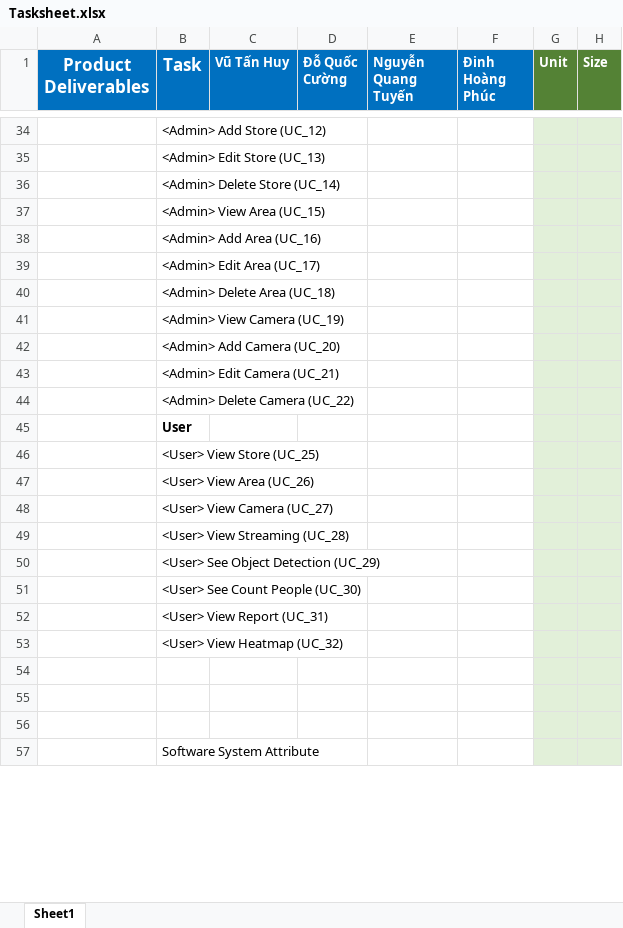
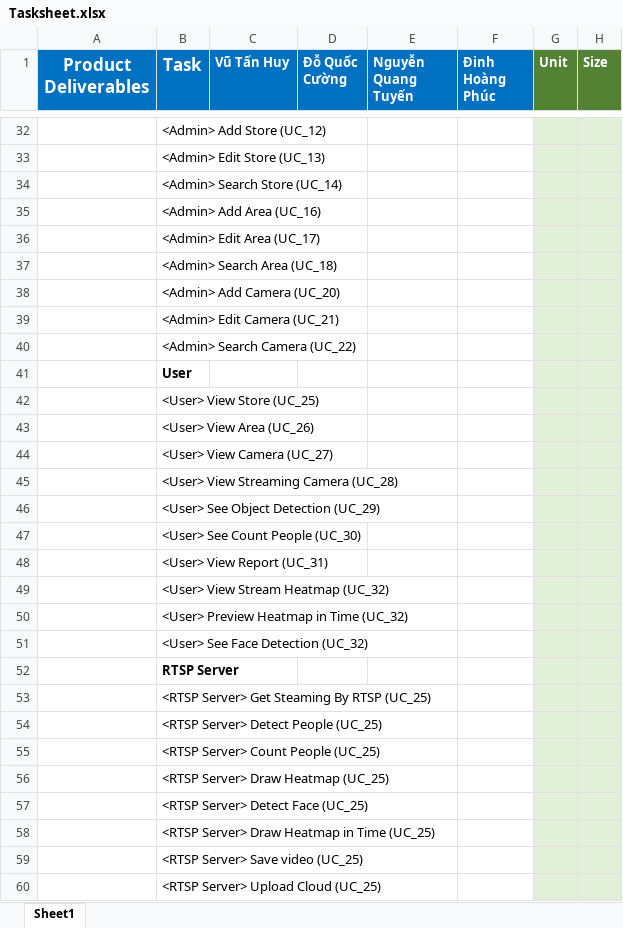
Before and after one commit to Beelmizu/CHS-HEATMAP-CAPSTONE, an Excel workbook: Document/Tasksheet.xlsx, sheet Sheet1, drawn as a sheet; only a part is shown, gaps mark what is left out; values as stored, in another font and other column widths than the file's, no borders; removed rows and columns are numbered as before the commit, all else as after; the diff covers the shown part only; the diff names each change by its address in the sheet, - before the commit and + after, or states it on an @@ line.

```diff
--- a/Document/Tasksheet.xlsx (sheet Sheet1)
+++ b/Document/Tasksheet.xlsx (sheet Sheet1)
-B34 (Task): <Admin> Delete Store (UC_14)
+B34 (Task): <Admin> Search Store (UC_14)
-row 37:  | <Admin> View Area (UC_15)
-B37 (Task): <Admin> Delete Area (UC_18)
+B37 (Task): <Admin> Search Area (UC_18)
-row 41:  | <Admin> View Camera (UC_19)
-B40 (Task): <Admin> Delete Camera (UC_22)
+B40 (Task): <Admin> Search Camera (UC_22)
-B45 (Task): <User> View Streaming (UC_28)
+B45 (Task): <User> View Streaming Camera (UC_28)
-B49 (Task): <User> View Heatmap (UC_32)
+B49 (Task): <User> View Stream Heatmap (UC_32)
-B50 (Task): (empty)
+B50 (Task): <User> Preview Heatmap in Time (UC_32)
-B51 (Task): (empty)
+B51 (Task): <User> See Face Detection (UC_32)
-B52 (Task): (empty)
+B52 (Task): RTSP Server
-B53 (Task): Software System Attribute
+B53 (Task): <RTSP Server> Get Steaming By RTSP (UC_25)
+row 54:  | <RTSP Server> Detect People (UC_25)
+row 55:  | <RTSP Server> Count People (UC_25)
+row 56:  | <RTSP Server> Draw Heatmap (UC_25)
+row 57:  | <RTSP Server> Detect Face (UC_25)
+row 58:  | <RTSP Server> Draw Heatmap in Time (UC_25)
+row 59:  | <RTSP Server> Save video (UC_25)
+row 60:  | <RTSP Server> Upload Cloud (UC_25)
```
Also changed, not shown: 19 added rows, 16 removed rows, 27 edited cells and merged cells elsewhere in this sheet, 2 other files.
